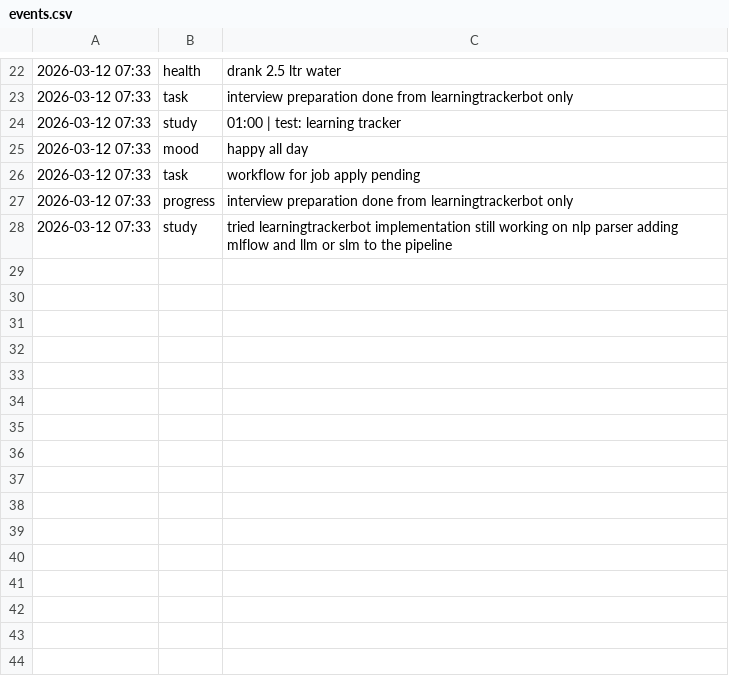
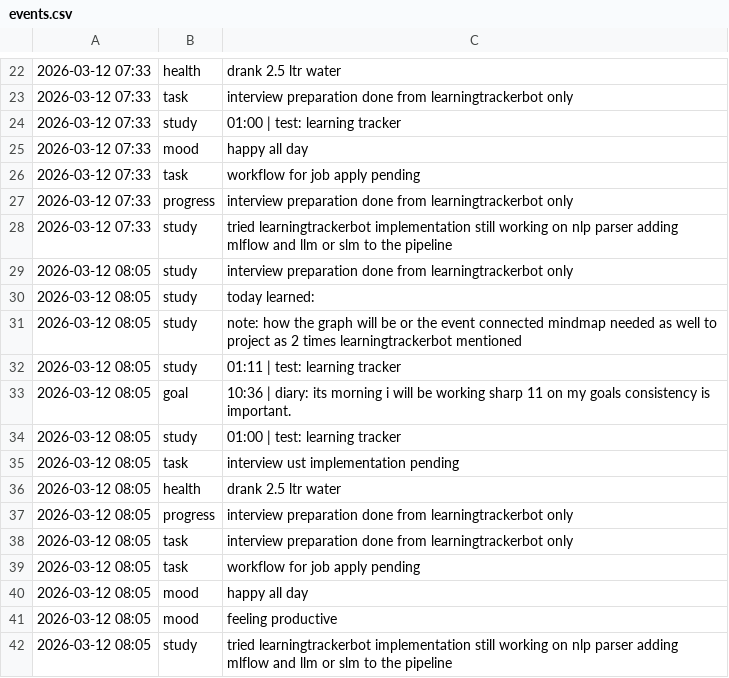
Before and after one commit to talpadeavi03/learning-bot, a CSV file: data/events.csv, drawn as a sheet; only a part is shown, gaps mark what is left out; the diff names each change by its address in the sheet, - before the commit and + after, or states it on an @@ line.

```diff
--- a/data/events.csv
+++ b/data/events.csv
+row 29: 2026-03-12 08:05 | study | interview preparation done from learningtrackerbot only
+row 30: 2026-03-12 08:05 | study | today learned:
+row 31: 2026-03-12 08:05 | study | note: how the graph will be or the event connected mindmap needed as well to project as 2 times learningtrackerbot mentioned
+row 32: 2026-03-12 08:05 | study | 01:11 | test: learning tracker
+row 33: 2026-03-12 08:05 | goal | 10:36 | diary: its morning i will be working sharp 11 on my goals consistency is important.
+row 34: 2026-03-12 08:05 | study | 01:00 | test: learning tracker
+row 35: 2026-03-12 08:05 | task | interview ust implementation pending
+row 36: 2026-03-12 08:05 | health | drank 2.5 ltr water
+row 37: 2026-03-12 08:05 | progress | interview preparation done from learningtrackerbot only
+row 38: 2026-03-12 08:05 | task | interview preparation done from learningtrackerbot only
+row 39: 2026-03-12 08:05 | task | workflow for job apply pending
+row 40: 2026-03-12 08:05 | mood | happy all day
+row 41: 2026-03-12 08:05 | mood | feeling productive
+row 42: 2026-03-12 08:05 | study | tried learningtrackerbot implementation still working on nlp parser adding mlflow and llm or slm to the pipeline
```
